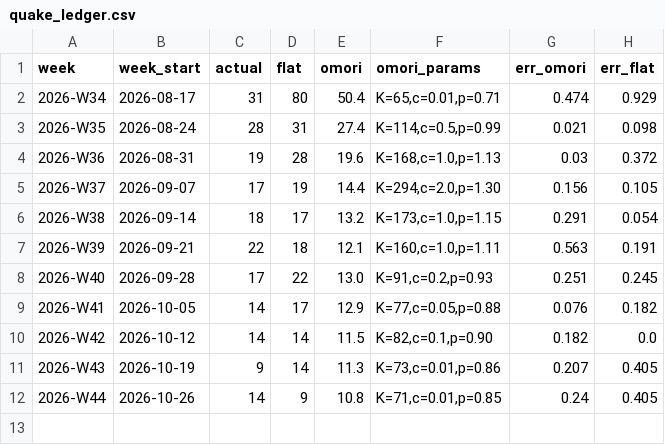
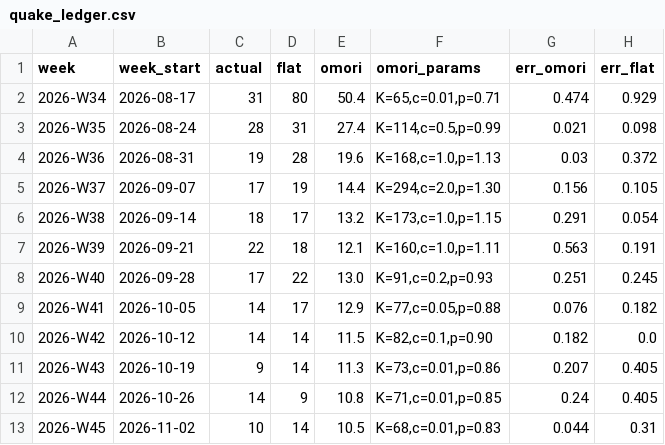
Before and after one commit to hsumiyoshi/lab, a CSV file: exp05_quake/reports/quake_ledger.csv, drawn as a sheet; the diff names each change by its address in the sheet, - before the commit and + after, or states it on an @@ line.

```diff
--- a/exp05_quake/reports/quake_ledger.csv
+++ b/exp05_quake/reports/quake_ledger.csv
+row 13: 2026-W45 | 2026-11-02 | 10 | 14 | 10.5 | K=68,c=0.01,p=0.83 | 0.044 | 0.31
```
Also changed, not shown: exp05_quake/archive/quakes.csv, 3 other files.
